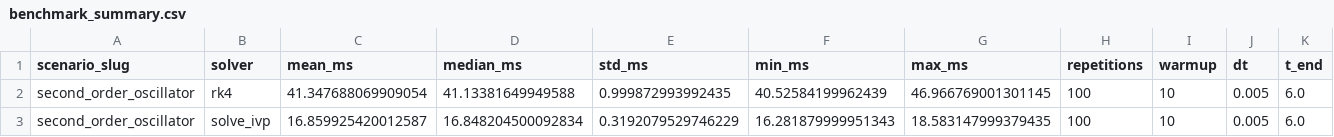
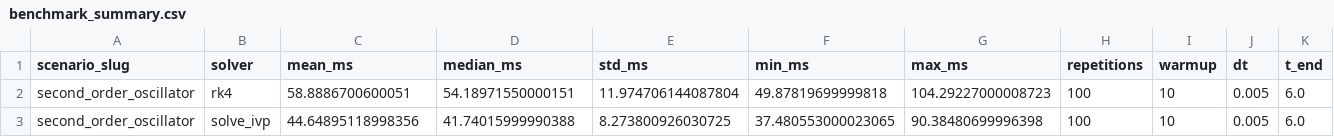
Before and after one commit to quenyu/NIR, a CSV file: docs/data/benchmark_summary.csv, drawn as a sheet.

```diff
--- a/docs/data/benchmark_summary.csv
+++ b/docs/data/benchmark_summary.csv
@@ -1,3 +1,3 @@
 scenario_slug,solver,mean_ms,median_ms,std_ms,min_ms,max_ms,repetitions,warmup,dt,t_end
-second_order_oscillator,rk4,41.347688069909054,41.13381649949588,0.999872993992435,40.52584199962439,46.966769001301145,100,10,0.005,6.0
-second_order_oscillator,solve_ivp,16.859925420012587,16.848204500092834,0.3192079529746229,16.281879999951343,18.583147999379435,100,10,0.005,6.0
+second_order_oscillator,rk4,58.8886700600051,54.18971550000151,11.974706144087804,49.87819699999818,104.29227000008723,100,10,0.005,6.0
+second_order_oscillator,solve_ivp,44.64895118998356,41.74015999990388,8.273800926030725,37.480553000023065,90.38480699996398,100,10,0.005,6.0
```
Also changed, not shown: docs/data/benchmark_samples.csv, docs/data/dt_sweep_metrics.csv, 38 other files.
